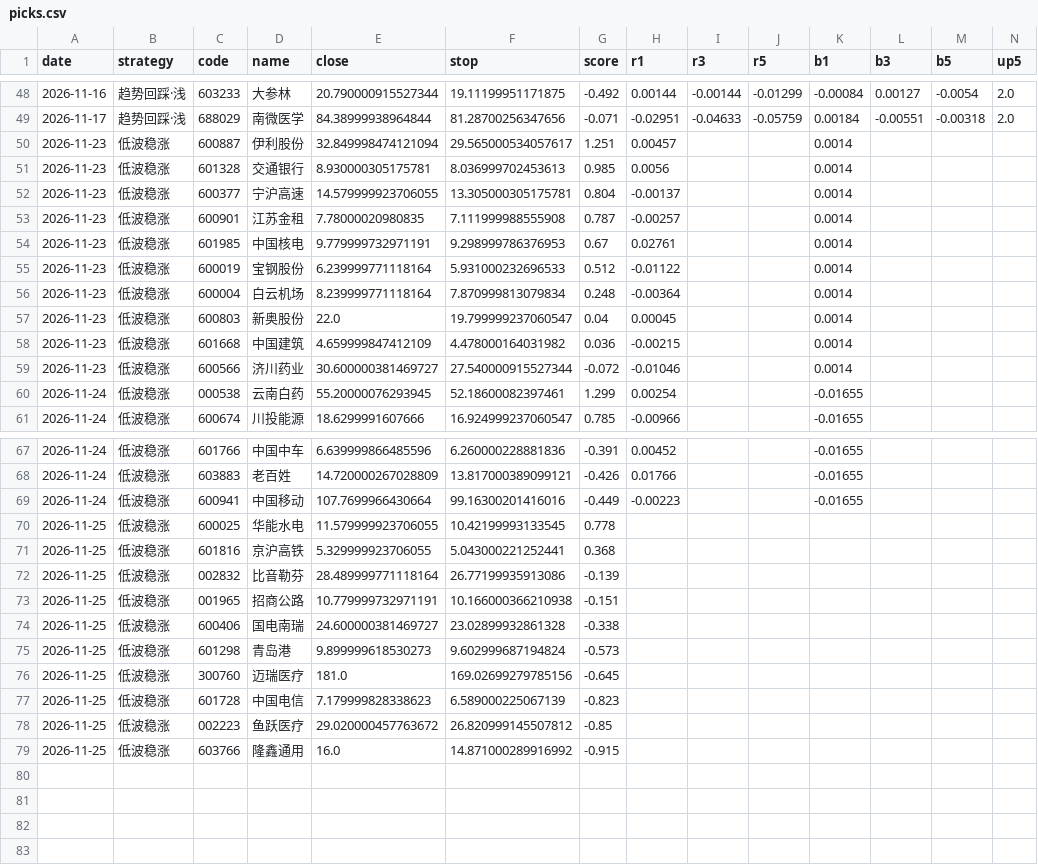
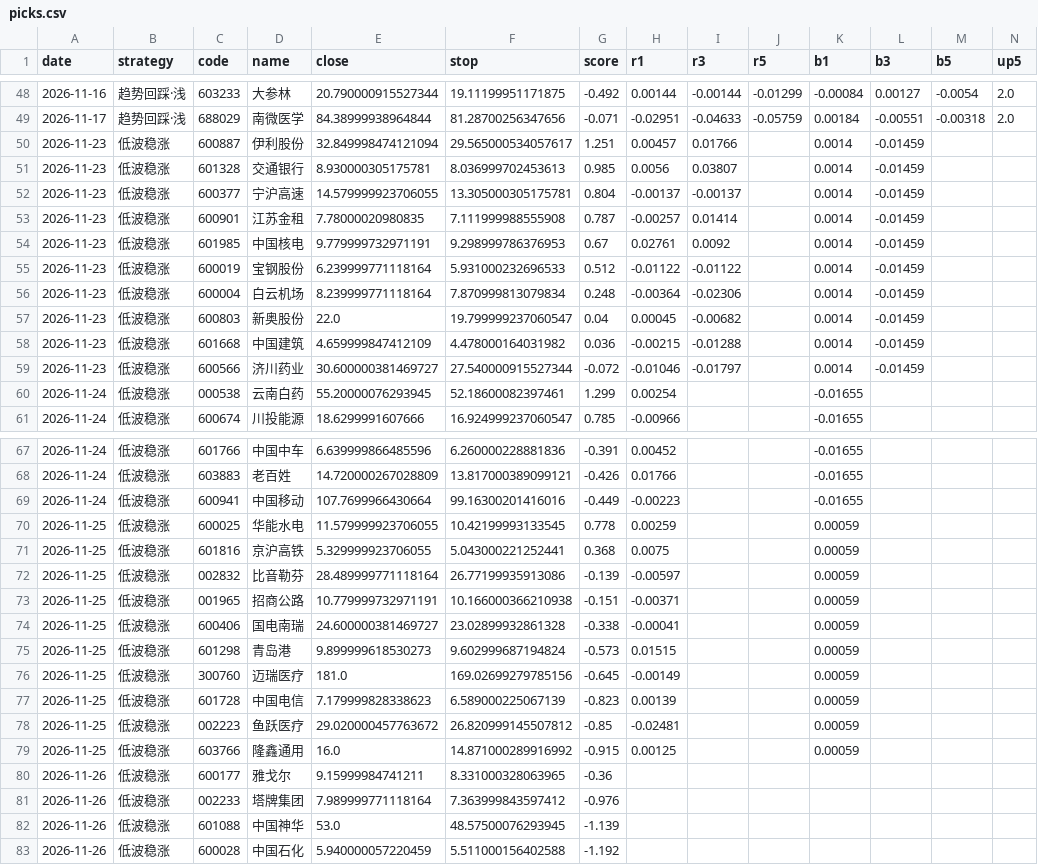
Before and after one commit to SHG4666/a-share-daily, a CSV file: data/picks.csv, drawn as a sheet; only a part is shown, gaps mark what is left out.

```diff
--- a/data/picks.csv
+++ b/data/picks.csv
@@ -49,12 +49,12 @@ date,strategy,code,name,close,stop,score,r1,r3,r5,b1,b3,b5,up5
 2026-11-17,趋势回踩·浅,688029,南微医学,84.38999938964844,81.28700256347656,-0.071,-0.02951,-0.04633,-0.05759,0.00184,-0.00551,-0.00318,2.0
-2026-11-23,低波稳涨,600887,伊利股份,32.849998474121094,29.565000534057617,1.251,0.00457,,,0.0014,,,
-2026-11-23,低波稳涨,601328,交通银行,8.930000305175781,8.036999702453613,0.985,0.0056,,,0.0014,,,
-2026-11-23,低波稳涨,600377,宁沪高速,14.579999923706055,13.305000305175781,0.804,-0.00137,,,0.0014,,,
-2026-11-23,低波稳涨,600901,江苏金租,7.78000020980835,7.111999988555908,0.787,-0.00257,,,0.0014,,,
-2026-11-23,低波稳涨,601985,中国核电,9.779999732971191,9.298999786376953,0.67,0.02761,,,0.0014,,,
-2026-11-23,低波稳涨,600019,宝钢股份,6.239999771118164,5.931000232696533,0.512,-0.01122,,,0.0014,,,
-2026-11-23,低波稳涨,600004,白云机场,8.239999771118164,7.870999813079834,0.248,-0.00364,,,0.0014,,,
-2026-11-23,低波稳涨,600803,新奥股份,22.0,19.799999237060547,0.04,0.00045,,,0.0014,,,
-2026-11-23,低波稳涨,601668,中国建筑,4.659999847412109,4.478000164031982,0.036,-0.00215,,,0.0014,,,
-2026-11-23,低波稳涨,600566,济川药业,30.600000381469727,27.540000915527344,-0.072,-0.01046,,,0.0014,,,
+2026-11-23,低波稳涨,600887,伊利股份,32.849998474121094,29.565000534057617,1.251,0.00457,0.01766,,0.0014,-0.01459,,
+2026-11-23,低波稳涨,601328,交通银行,8.930000305175781,8.036999702453613,0.985,0.0056,0.03807,,0.0014,-0.01459,,
+2026-11-23,低波稳涨,600377,宁沪高速,14.579999923706055,13.305000305175781,0.804,-0.00137,-0.00137,,0.0014,-0.01459,,
+2026-11-23,低波稳涨,600901,江苏金租,7.78000020980835,7.111999988555908,0.787,-0.00257,0.01414,,0.0014,-0.01459,,
+2026-11-23,低波稳涨,601985,中国核电,9.779999732971191,9.298999786376953,0.67,0.02761,0.0092,,0.0014,-0.01459,,
+2026-11-23,低波稳涨,600019,宝钢股份,6.239999771118164,5.931000232696533,0.512,-0.01122,-0.01122,,0.0014,-0.01459,,
+2026-11-23,低波稳涨,600004,白云机场,8.239999771118164,7.870999813079834,0.248,-0.00364,-0.02306,,0.0014,-0.01459,,
+2026-11-23,低波稳涨,600803,新奥股份,22.0,19.799999237060547,0.04,0.00045,-0.00682,,0.0014,-0.01459,,
+2026-11-23,低波稳涨,601668,中国建筑,4.659999847412109,4.478000164031982,0.036,-0.00215,-0.01288,,0.0014,-0.01459,,
+2026-11-23,低波稳涨,600566,济川药业,30.600000381469727,27.540000915527344,-0.072,-0.01046,-0.01797,,0.0014,-0.01459,,
 2026-11-24,低波稳涨,000538,云南白药,55.20000076293945,52.18600082397461,1.299,0.00254,,,-0.01655,,,
@@ -69,11 +69,15 @@ date,strategy,code,name,close,stop,score,r1,r3,r5,b1,b3,b5,up5
 2026-11-24,低波稳涨,600941,中国移动,107.7699966430664,99.16300201416016,-0.449,-0.00223,,,-0.01655,,,
-2026-11-25,低波稳涨,600025,华能水电,11.579999923706055,10.42199993133545,0.778,,,,,,,
-2026-11-25,低波稳涨,601816,京沪高铁,5.329999923706055,5.043000221252441,0.368,,,,,,,
-2026-11-25,低波稳涨,002832,比音勒芬,28.489999771118164,26.77199935913086,-0.139,,,,,,,
-2026-11-25,低波稳涨,001965,招商公路,10.779999732971191,10.166000366210938,-0.151,,,,,,,
-2026-11-25,低波稳涨,600406,国电南瑞,24.600000381469727,23.02899932861328,-0.338,,,,,,,
-2026-11-25,低波稳涨,601298,青岛港,9.899999618530273,9.602999687194824,-0.573,,,,,,,
-2026-11-25,低波稳涨,300760,迈瑞医疗,181.0,169.02699279785156,-0.645,,,,,,,
-2026-11-25,低波稳涨,601728,中国电信,7.179999828338623,6.589000225067139,-0.823,,,,,,,
-2026-11-25,低波稳涨,002223,鱼跃医疗,29.020000457763672,26.820999145507812,-0.85,,,,,,,
-2026-11-25,低波稳涨,603766,隆鑫通用,16.0,14.871000289916992,-0.915,,,,,,,
+2026-11-25,低波稳涨,600025,华能水电,11.579999923706055,10.42199993133545,0.778,0.00259,,,0.00059,,,
+2026-11-25,低波稳涨,601816,京沪高铁,5.329999923706055,5.043000221252441,0.368,0.0075,,,0.00059,,,
+2026-11-25,低波稳涨,002832,比音勒芬,28.489999771118164,26.77199935913086,-0.139,-0.00597,,,0.00059,,,
+2026-11-25,低波稳涨,001965,招商公路,10.779999732971191,10.166000366210938,-0.151,-0.00371,,,0.00059,,,
+2026-11-25,低波稳涨,600406,国电南瑞,24.600000381469727,23.02899932861328,-0.338,-0.00041,,,0.00059,,,
+2026-11-25,低波稳涨,601298,青岛港,9.899999618530273,9.602999687194824,-0.573,0.01515,,,0.00059,,,
+2026-11-25,低波稳涨,300760,迈瑞医疗,181.0,169.02699279785156,-0.645,-0.00149,,,0.00059,,,
+2026-11-25,低波稳涨,601728,中国电信,7.179999828338623,6.589000225067139,-0.823,0.00139,,,0.00059,,,
+2026-11-25,低波稳涨,002223,鱼跃医疗,29.020000457763672,26.820999145507812,-0.85,-0.02481,,,0.00059,,,
+2026-11-25,低波稳涨,603766,隆鑫通用,16.0,14.871000289916992,-0.915,0.00125,,,0.00059,,,
+2026-11-26,低波稳涨,600177,雅戈尔,9.15999984741211,8.331000328063965,-0.36,,,,,,,
+2026-11-26,低波稳涨,002233,塔牌集团,7.989999771118164,7.363999843597412,-0.976,,,,,,,
+2026-11-26,低波稳涨,601088,中国神华,53.0,48.57500076293945,-1.139,,,,,,,
+2026-11-26,低波稳涨,600028,中国石化,5.940000057220459,5.511000156402588,-1.192,,,,,,,
```
Also changed, not shown: data/accum.csv, data/alloc.csv, 6 other files.
